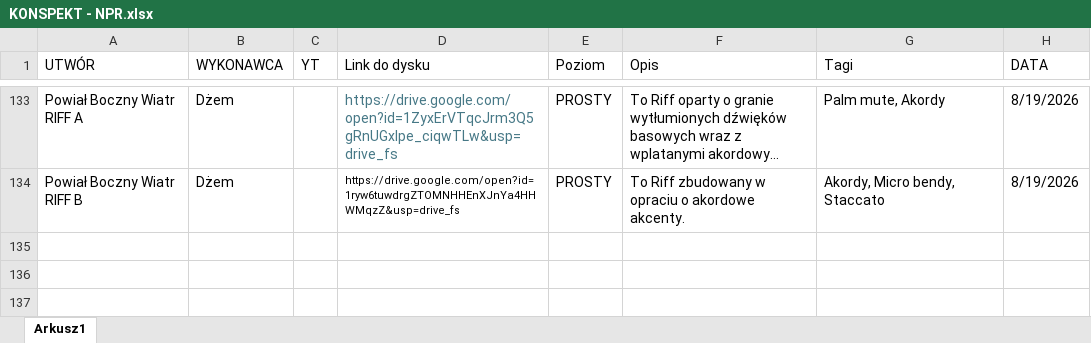
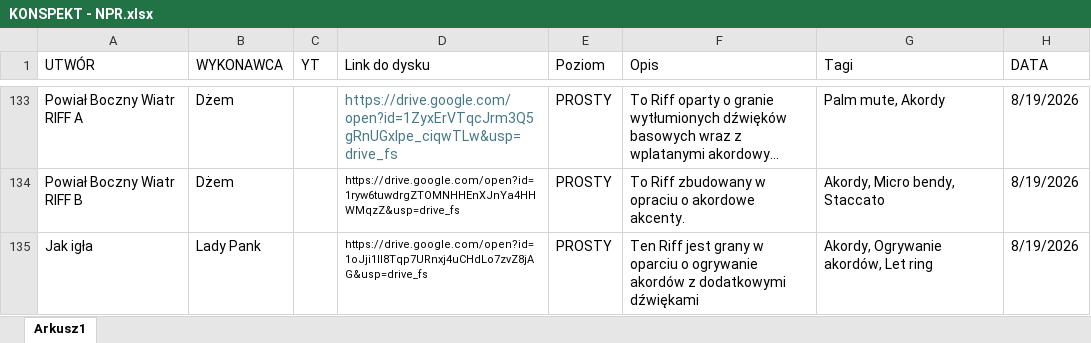
Before and after one commit to WujekSzpon/najlepsze-polskie-riffy, an Excel workbook: KONSPEKT - NPR.xlsx, sheet Arkusz1, drawn as a sheet; only a part is shown, gaps mark what is left out; long unchanged cells end in …; values as stored, in another font and other column widths than the file's, no borders; table styles not drawn; the diff names each change by its address in the sheet, - before the commit and + after, or states it on an @@ line.

Commit message:
Add files via upload

```diff
--- a/KONSPEKT - NPR.xlsx (sheet Arkusz1)
+++ b/KONSPEKT - NPR.xlsx (sheet Arkusz1)
+row 135: Jak igła | Lady Pank |  | https://drive.google.com/open?id=1oJji1ll8Tqp7URnxj4uCHdLo7zvZ8jAG&usp=drive_fs | PROSTY | Ten Riff jest grany w oparciu o ogrywanie akordów z dodatkowymi dźwiękami | Akordy, Ogrywanie akordów, Let ring | 8/19/2026
```
